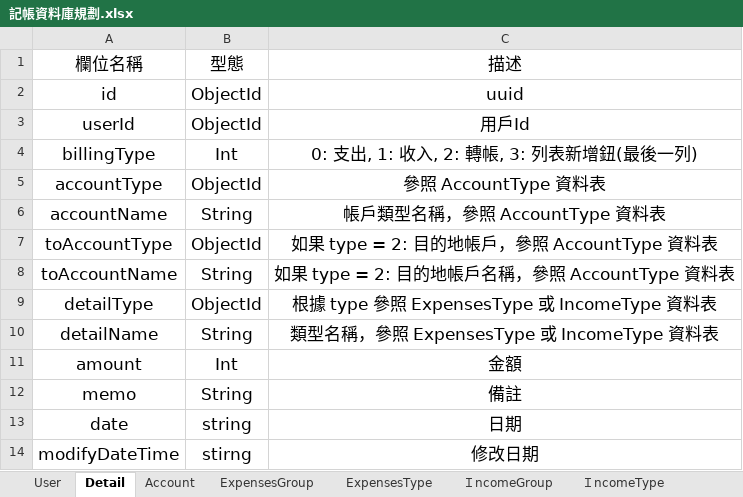
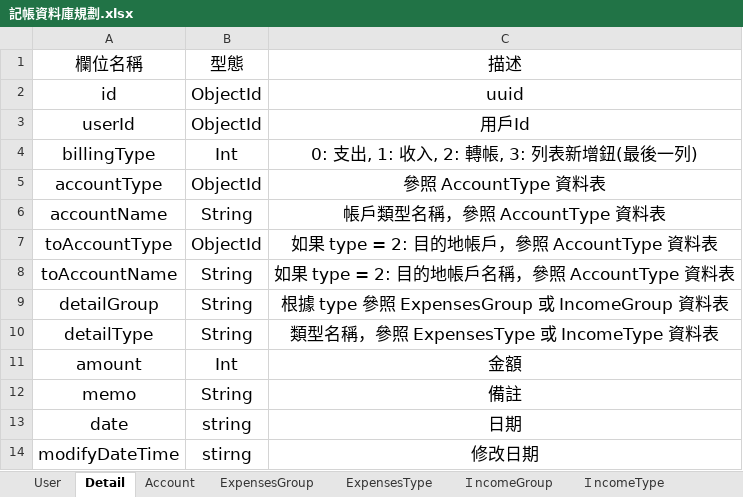
Before and after one commit to Dusam/MoneyManager, an Excel workbook: 記帳資料庫規劃.xlsx, sheet Detail, drawn as a sheet; values as stored, in another font and other column widths than the file's, no borders; removed rows and columns are numbered as before the commit, all else as after; the diff names each change by its address in the sheet, - before the commit and + after, or states it on an @@ line.

Commit message:
1. 新增 	1.1 計算手續費的參數 	1.2 輸入金額畫面 	1.3 為每位使用者新增初始帳戶: 現金 	1.4 AddDetailViewModel 新增頁面用參數及列表用參數 	1.5 AddDetailViewModel 及 DetailViewModel 新增取得類型字串方法(例: 餐飲食品 - 早餐) 	1.6 RealmManager 新增使用者自訂的帳戶、群組及類型相關方法(詳見 MARK 標誌) 2. 移除儲存每個類型所屬的 group id 3. 整理計算機畫面的程式碼 4. 整理新增頁面的列表畫面(新增支出及收入共用的列表畫面及轉帳用的列表畫面)

```diff
--- a/記帳資料庫規劃.xlsx (sheet Detail)
+++ b/記帳資料庫規劃.xlsx (sheet Detail)
+row 9: detailGroup | String | 根據 type 參照 ExpensesGroup 或 IncomeGroup 資料表
-B10: ObjectId
+B10: String
-C10: 根據 type 參照 ExpensesType 或 IncomeType 資料表
+C10: 類型名稱，參照 ExpensesType 或 IncomeType 資料表
-row 10: detailName | String | 類型名稱，參照 ExpensesType 或 IncomeType 資料表
```
Also changed, not shown: 18 other files.
